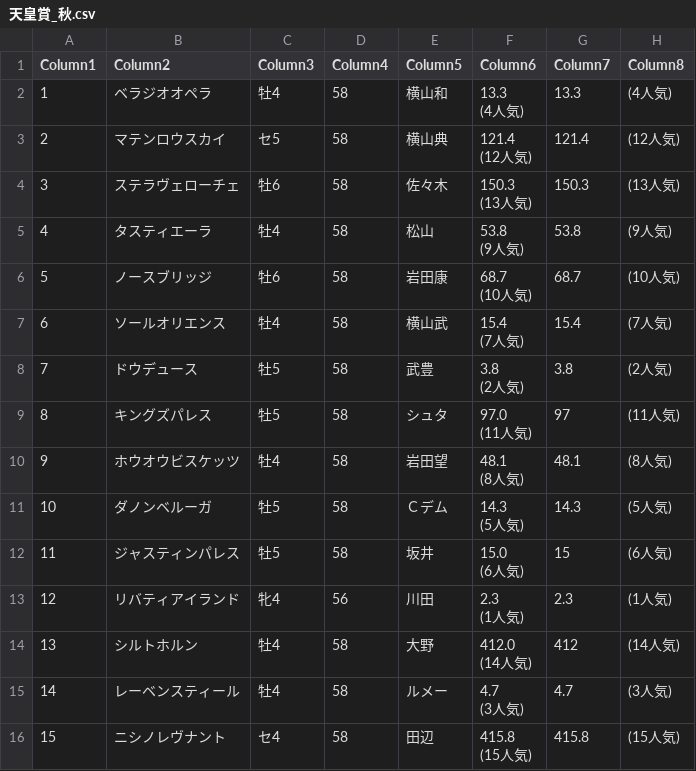
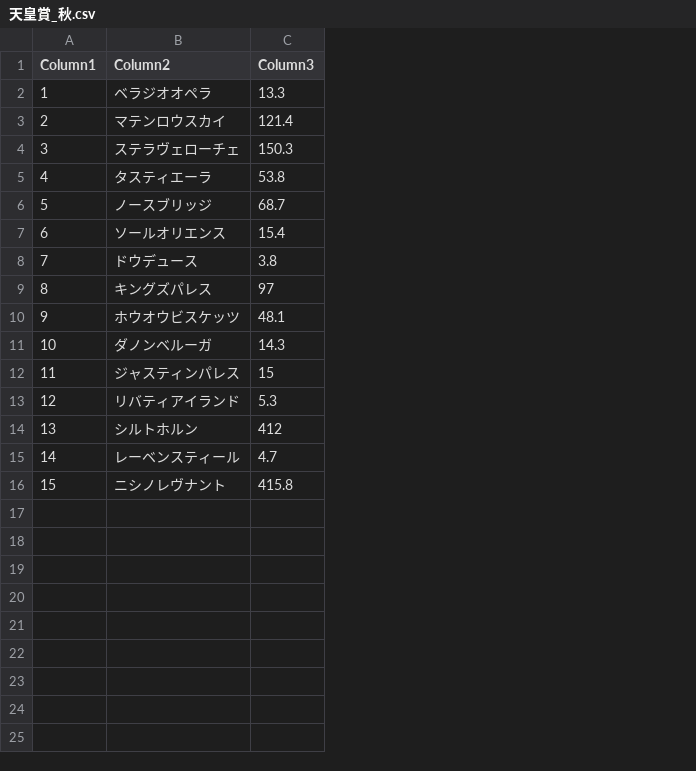
Before and after one commit to keita7878/horserun_tennnousyou, a CSV file: 天皇賞_秋.csv, drawn as a sheet; removed rows and columns are numbered as before the commit, all else as after; ↵ is a line break in a cell; the diff names each change by its address in the sheet, - before the commit and + after, or states it on an @@ line.

```diff
--- a/天皇賞_秋.csv
+++ b/天皇賞_秋.csv
-column C (Column3), rows 2-16: 牡4 | セ5 | 牡6 | 牡4 | 牡6 | 牡4 | 牡5 | 牡5 | 牡4 | 牡5 | 牡5 | 牝4 | 牡4 | 牡4 | セ4
-column D (Column4), rows 2-16: 58 | 58 | 58 | 58 | 58 | 58 | 58 | 58 | 58 | 58 | 58 | 56 | 58 | 58 | 58
-column E (Column5), rows 2-16: 横山和 | 横山典 | 佐々木 | 松山 | 岩田康 | 横山武 | 武豊 | シュタ | 岩田望 | Ｃデム | 坂井 | 川田 | 大野 | ルメー | 田辺
-column F (Column6), rows 2-16: 13.3 ↵ (4人気) | 121.4 ↵ (12人気) | 150.3 ↵ (13人気) | 53.8 ↵ (9人気) | 68.7 ↵ (10人気) | 15.4 ↵ (7人気) | 3.8 ↵ (2人気) | 97.0 ↵ (11人気) | 48.1 ↵ (8人気) | 14.3 ↵ (5人気) | 15.0 ↵ (6人気) | 2.3 ↵ (1人気) | 412.0 ↵ (14人気) | 4.7 ↵ (3人気) | 415.8 ↵ (15人気)
-column H (Column8), rows 2-16: (4人気) | (12人気) | (13人気) | (9人気) | (10人気) | (7人気) | (2人気) | (11人気) | (8人気) | (5人気) | (6人気) | (1人気) | (14人気) | (3人気) | (15人気)
-C1: Column7
+C1: Column3
-C13 (Column3): 2.3
+C13 (Column3): 5.3
```
Also changed, not shown: 1 other file.
